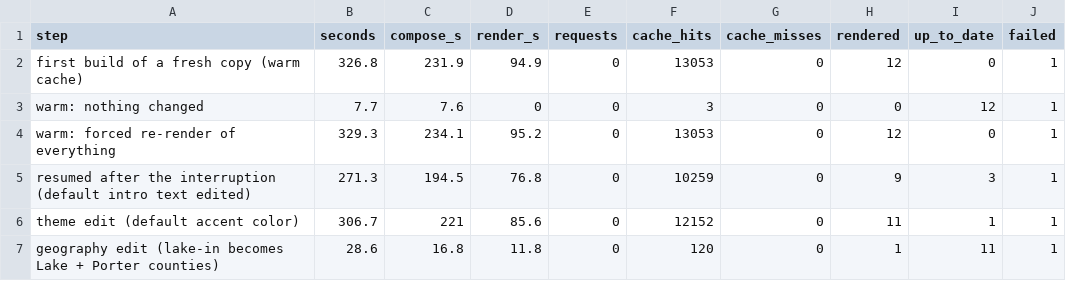
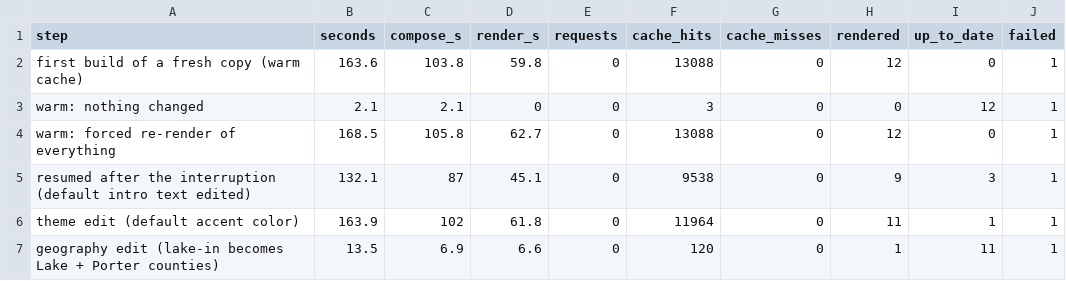
Before and after one commit to jpbranson/geo-report-gen, a CSV file: docs/benchmark.csv, drawn as a sheet.

```diff
--- a/docs/benchmark.csv
+++ b/docs/benchmark.csv
@@ -1,7 +1,7 @@
 "step","seconds","compose_s","render_s","requests","cache_hits","cache_misses","rendered","up_to_date","failed"
-"first build of a fresh copy (warm cache)",326.8,231.9,94.9,0,13053,0,12,0,1
-"warm: nothing changed",7.7,7.6,0,0,3,0,0,12,1
-"warm: forced re-render of everything",329.3,234.1,95.2,0,13053,0,12,0,1
-"resumed after the interruption (default intro text edited)",271.3,194.5,76.8,0,10259,0,9,3,1
-"theme edit (default accent color)",306.7,221,85.6,0,12152,0,11,1,1
-"geography edit (lake-in becomes Lake + Porter counties)",28.6,16.8,11.8,0,120,0,1,11,1
+"first build of a fresh copy (warm cache)",163.6,103.8,59.8,0,13088,0,12,0,1
+"warm: nothing changed",2.1,2.1,0,0,3,0,0,12,1
+"warm: forced re-render of everything",168.5,105.8,62.7,0,13088,0,12,0,1
+"resumed after the interruption (default intro text edited)",132.1,87,45.1,0,9538,0,9,3,1
+"theme edit (default accent color)",163.9,102,61.8,0,11964,0,11,1,1
+"geography edit (lake-in becomes Lake + Porter counties)",13.5,6.9,6.6,0,120,0,1,11,1
```
Also changed, not shown: 4 other files.
